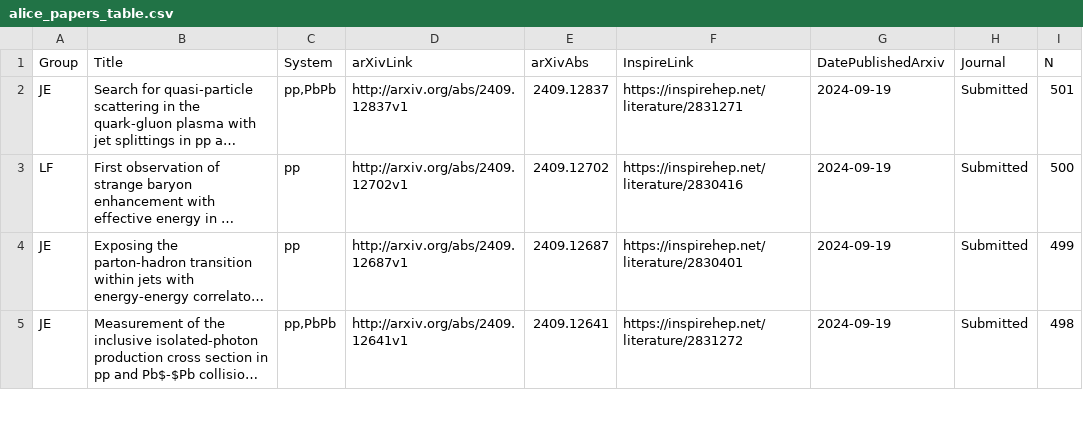
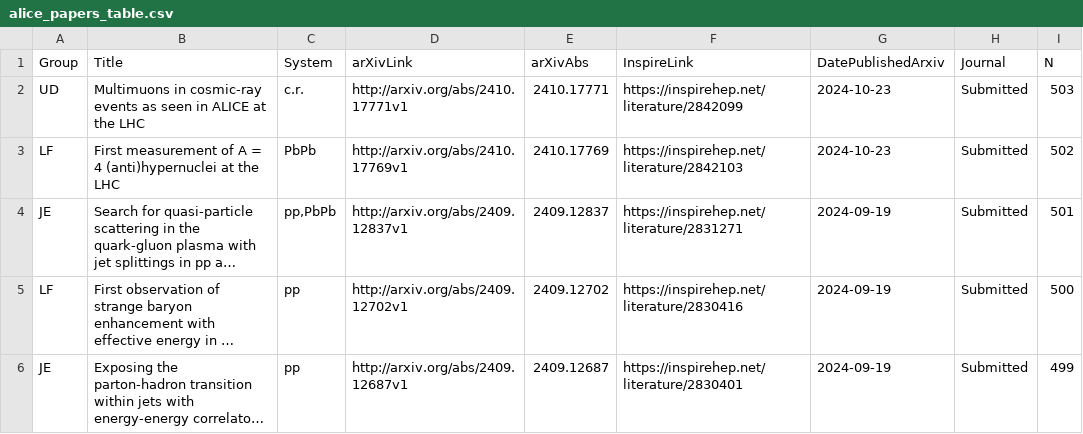
Before and after one commit to matplo/alice_papers, a CSV file: twiki/alice_papers_table.csv, drawn as a sheet; only a part is shown; the shorter side is filled out with more unchanged rows; long unchanged cells end in …; the diff names each change by its address in the sheet, - before the commit and + after, or states it on an @@ line.

```diff
--- a/twiki/alice_papers_table.csv
+++ b/twiki/alice_papers_table.csv
+row 2: UD | Multimuons in cosmic-ray events as seen in ALICE at the LHC | c.r. | http://arxiv.org/abs/2410.17771v1 | 2410.17771 | https://inspirehep.net/literature/2842099 | 2024-10-23 | Submitted | 503
+row 3: LF | First measurement of A = 4 (anti)hypernuclei at the LHC | PbPb | http://arxiv.org/abs/2410.17769v1 | 2410.17769 | https://inspirehep.net/literature/2842103 | 2024-10-23 | Submitted | 502
```
Also changed, not shown: 7 other files.
